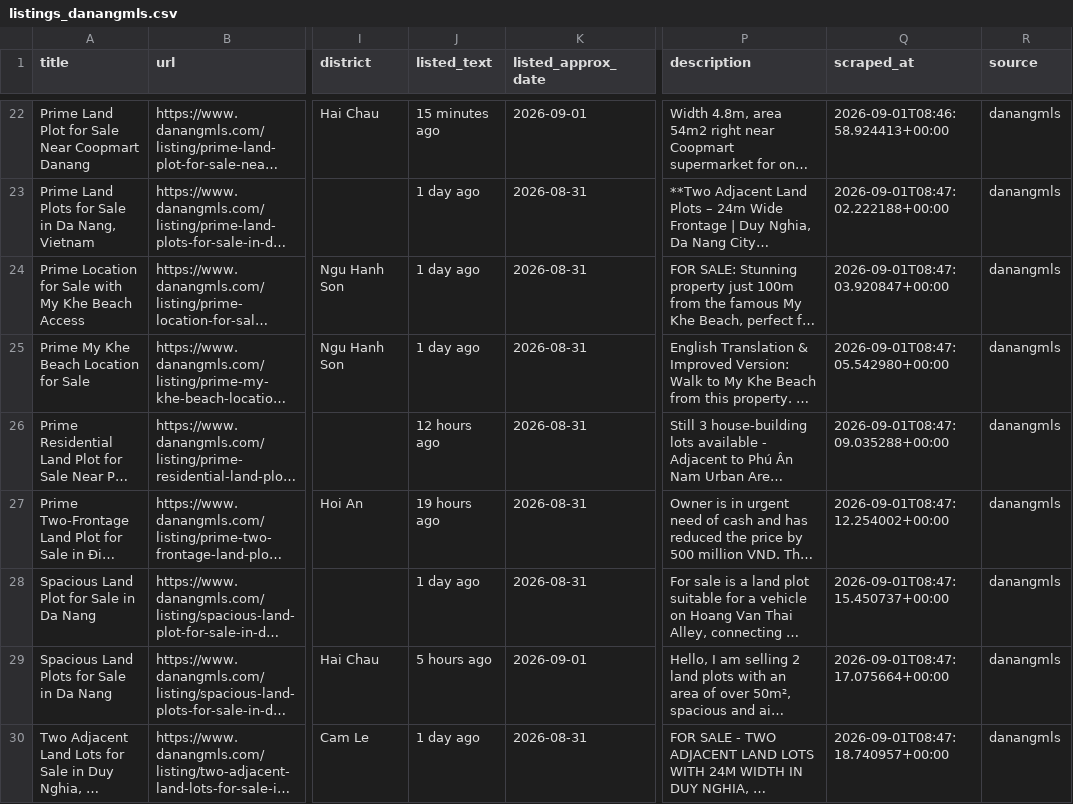
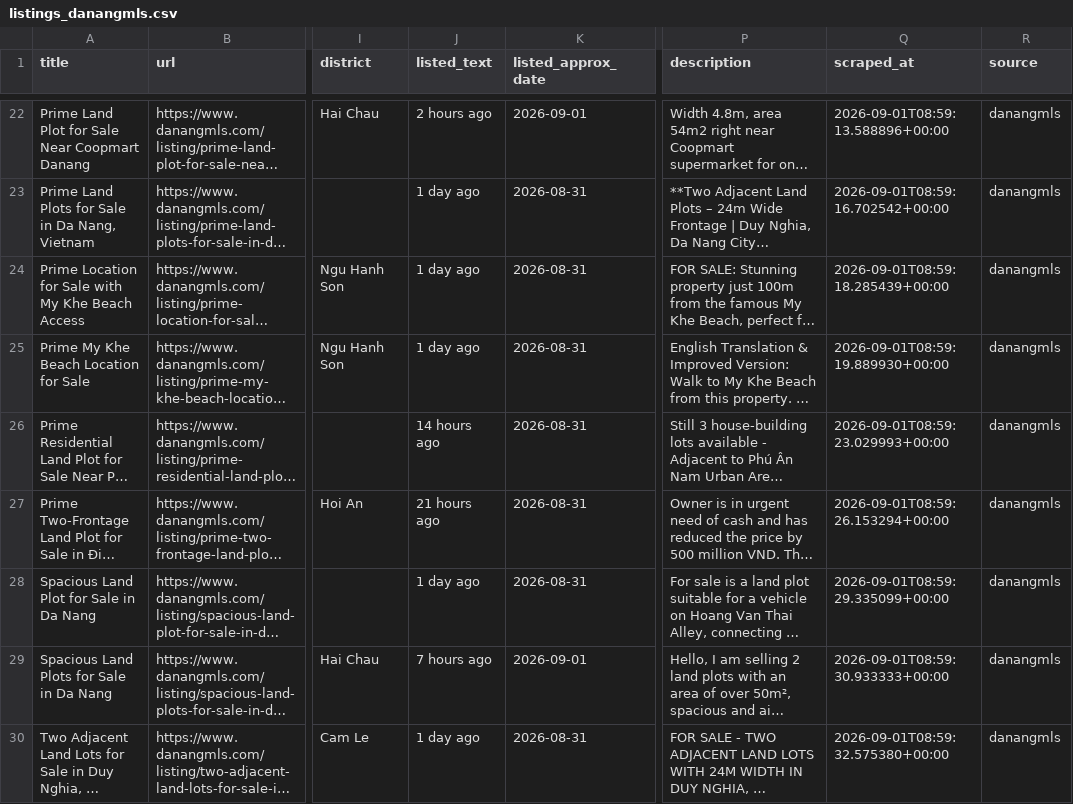
Before and after one commit to BeDevine/PropertyScraper, a CSV file: data/listings_danangmls.csv, drawn as a sheet; only a part is shown, gaps mark what is left out; long unchanged cells end in …; the diff covers the shown part only; the diff names each change by its address in the sheet, - before the commit and + after, or states it on an @@ line.

```diff
--- a/data/listings_danangmls.csv
+++ b/data/listings_danangmls.csv
-J22 (listed_text): 15 minutes ago
+J22 (listed_text): 2 hours ago
-Q22 (scraped_at): 2026-09-01T08:46:58.924413+00:00
+Q22 (scraped_at): 2026-09-01T08:59:13.588896+00:00
-Q23 (scraped_at): 2026-09-01T08:47:02.222188+00:00
+Q23 (scraped_at): 2026-09-01T08:59:16.702542+00:00
-Q24 (scraped_at): 2026-09-01T08:47:03.920847+00:00
+Q24 (scraped_at): 2026-09-01T08:59:18.285439+00:00
-Q25 (scraped_at): 2026-09-01T08:47:05.542980+00:00
+Q25 (scraped_at): 2026-09-01T08:59:19.889930+00:00
-J26 (listed_text): 12 hours ago
+J26 (listed_text): 14 hours ago
-Q26 (scraped_at): 2026-09-01T08:47:09.035288+00:00
+Q26 (scraped_at): 2026-09-01T08:59:23.029993+00:00
-J27 (listed_text): 19 hours ago
+J27 (listed_text): 21 hours ago
-Q27 (scraped_at): 2026-09-01T08:47:12.254002+00:00
+Q27 (scraped_at): 2026-09-01T08:59:26.153294+00:00
-Q28 (scraped_at): 2026-09-01T08:47:15.450737+00:00
+Q28 (scraped_at): 2026-09-01T08:59:29.335099+00:00
-J29 (listed_text): 5 hours ago
+J29 (listed_text): 7 hours ago
-Q29 (scraped_at): 2026-09-01T08:47:17.075664+00:00
+Q29 (scraped_at): 2026-09-01T08:59:30.933333+00:00
-Q30 (scraped_at): 2026-09-01T08:47:18.740957+00:00
+Q30 (scraped_at): 2026-09-01T08:59:32.575380+00:00
```
Also changed, not shown: 32 edited cells elsewhere in this file, 4 other files.
